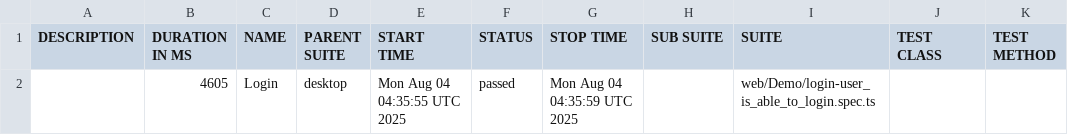
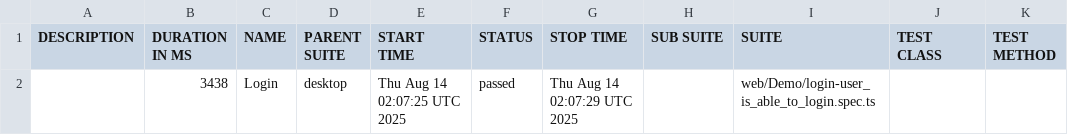
Before and after one commit to i-StarX/DemoRepo, a CSV file: data/suites.csv, drawn as a sheet.

```diff
--- a/data/suites.csv
+++ b/data/suites.csv
@@ -1,2 +1,2 @@
 "DESCRIPTION","DURATION IN MS","NAME","PARENT SUITE","START TIME","STATUS","STOP TIME","SUB SUITE","SUITE","TEST CLASS","TEST METHOD"
-"","4605","Login","desktop","Mon Aug 04 04:35:55 UTC 2025","passed","Mon Aug 04 04:35:59 UTC 2025","","web/Demo/login-user_is_able_to_login.spec.ts","",""
+"","3438","Login","desktop","Thu Aug 14 02:07:25 UTC 2025","passed","Thu Aug 14 02:07:29 UTC 2025","","web/Demo/login-user_is_able_to_login.spec.ts","",""
```
Also changed, not shown: 18 other files.
